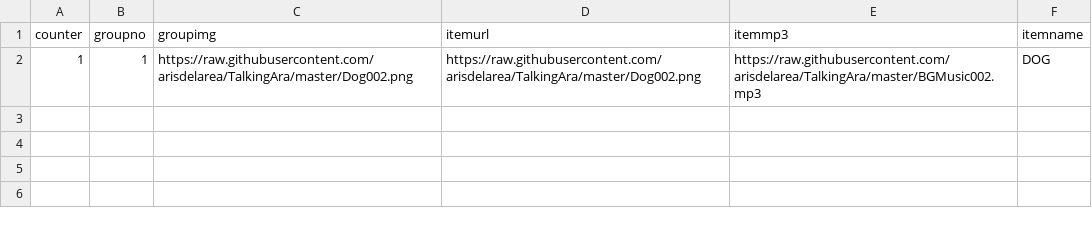
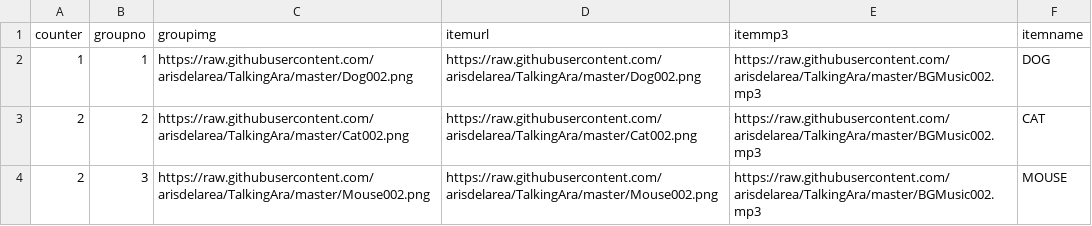
Before and after one commit to arisdelarea/TalkingAra, a CSV file: Content.csv, drawn as a sheet; the diff names each change by its address in the sheet, - before the commit and + after, or states it on an @@ line.

Commit message:
Update Content.csv

```diff
--- a/Content.csv
+++ b/Content.csv
+row 3: 2 | 2 | https://raw.githubusercontent.com/arisdelarea/TalkingAra/master/Cat002.png | https://raw.githubusercontent.com/arisdelarea/TalkingAra/master/Cat002.png | https://raw.githubusercontent.com/arisdelarea/TalkingAra/master/BGMusic002.mp3 | CAT
+row 4: 2 | 3 | https://raw.githubusercontent.com/arisdelarea/TalkingAra/master/Mouse002.png | https://raw.githubusercontent.com/arisdelarea/TalkingAra/master/Mouse002.png | https://raw.githubusercontent.com/arisdelarea/TalkingAra/master/BGMusic002.mp3 | MOUSE
```
